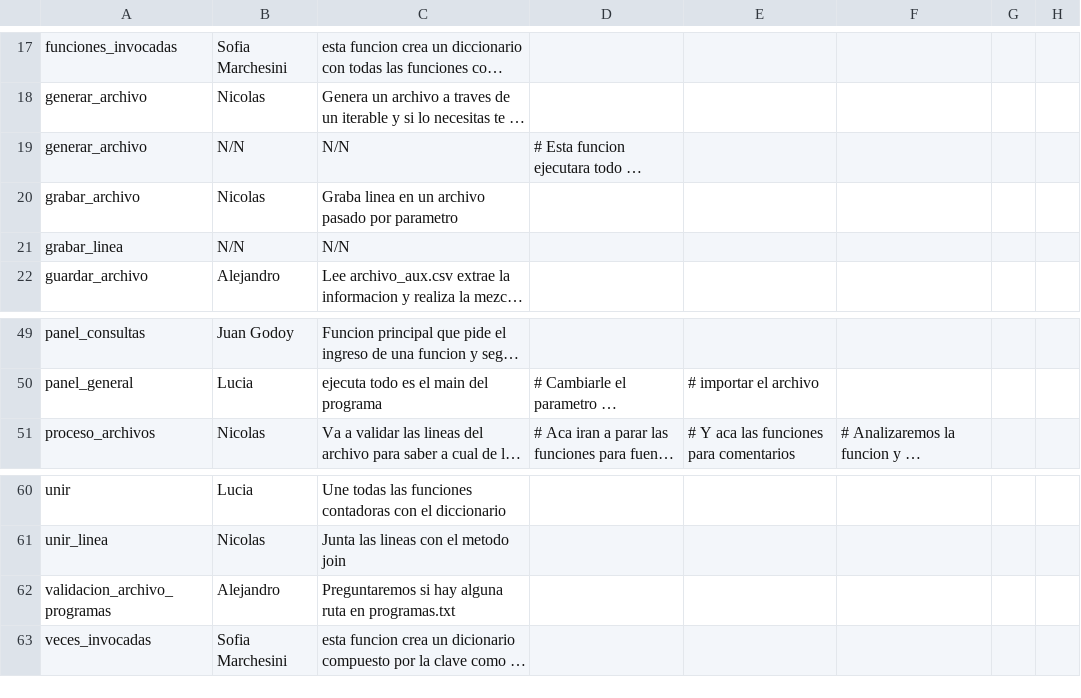
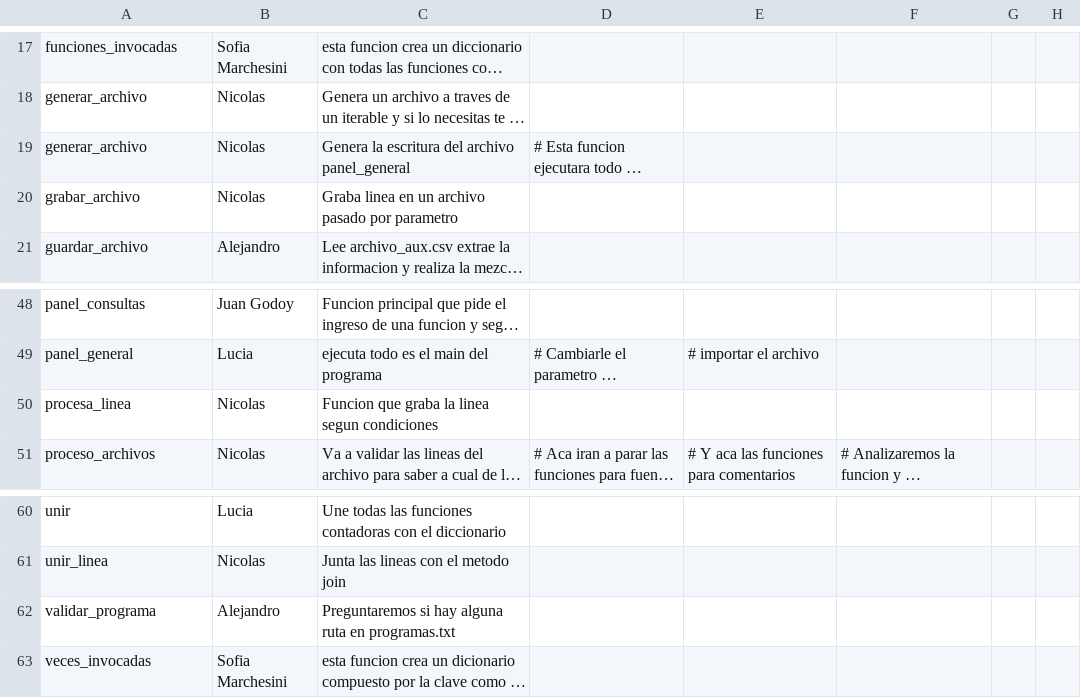
Before and after one commit to NicolasMaartino/TP-Algoritmos-y-Programacion-I, a CSV file: comentarios.csv, drawn as a sheet; only a part is shown, gaps mark what is left out; long unchanged cells end in …; removed rows and columns are numbered as before the commit, all else as after; the diff names each change by its address in the sheet, - before the commit and + after, or states it on an @@ line.

```diff
--- a/comentarios.csv
+++ b/comentarios.csv
-B19: N/N
+B19: Nicolas
-C19: N/N
+C19: Genera la escritura del archivo panel_general
-row 21: grabar_linea | N/N | N/N
+row 50: procesa_linea | Nicolas | Funcion que graba la linea segun condiciones
-A62: validacion_archivo_programas
+A62: validar_programa
```
Also changed, not shown: fuente_unico.csv, 7 other files.
